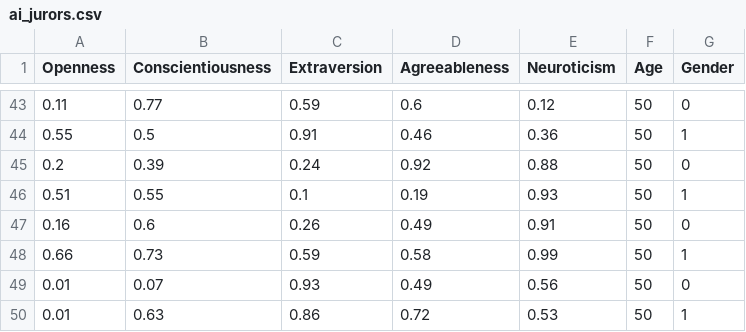
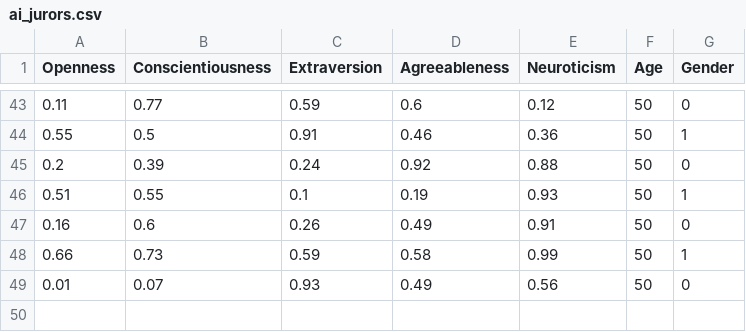
Before and after one commit to debate-arena/DebateArena, a CSV file: AI_server/data/ai_jurors.csv, drawn as a sheet; only a part is shown, gaps mark what is left out; the diff names each change by its address in the sheet, - before the commit and + after, or states it on an @@ line.

```diff
--- a/AI_server/data/ai_jurors.csv
+++ b/AI_server/data/ai_jurors.csv
-row 50: 0.01 | 0.63 | 0.86 | 0.72 | 0.53 | 50 | 1
```
Also changed, not shown: AI_server/data/ai_jurors_described.csv.
